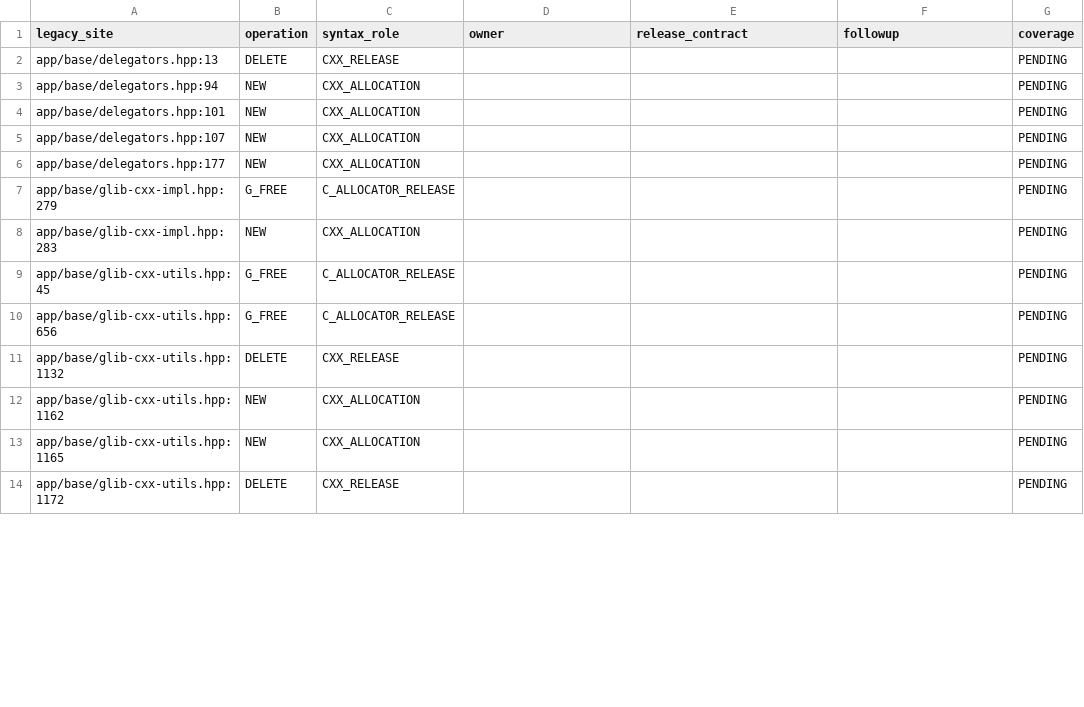
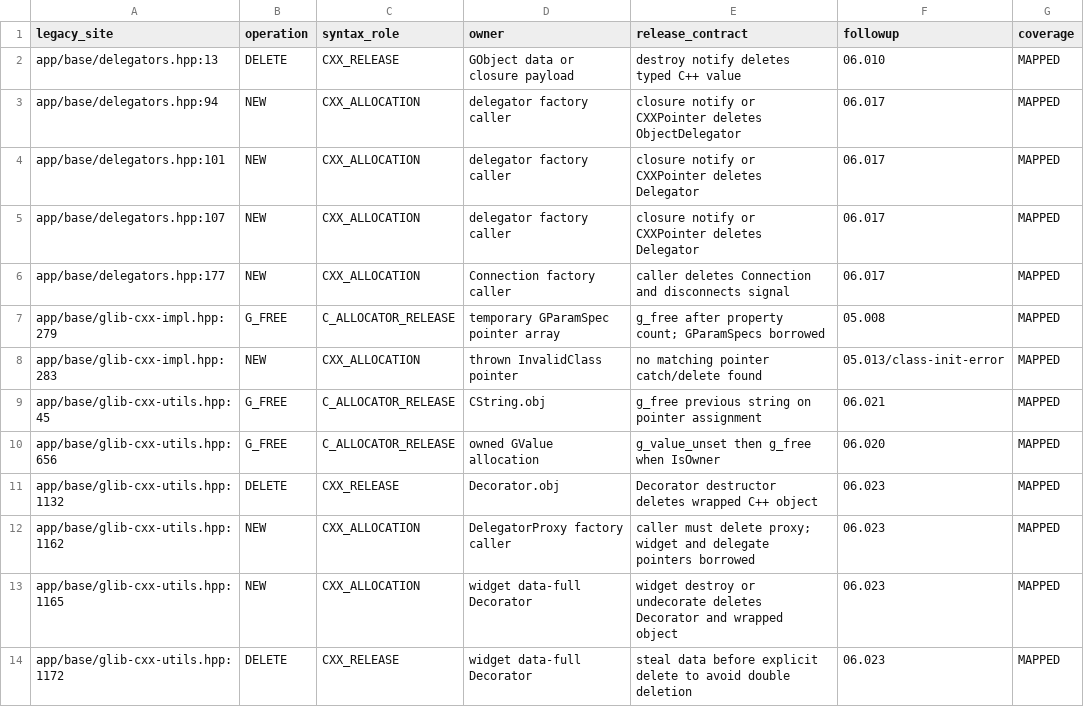
Before and after one commit to seagetch/gimp-painter, a TSV file: migration/inventory/cpp-raw-owner-coverage.tsv, drawn as a sheet; only a part is shown; the diff covers the shown part only.

Commit message:
Map common wrapper and HTTP raw owners

```diff
--- a/migration/inventory/cpp-raw-owner-coverage.tsv
+++ b/migration/inventory/cpp-raw-owner-coverage.tsv
@@ -1,14 +1,14 @@
 legacy_site	operation	syntax_role	owner	release_contract	followup	coverage
-app/base/delegators.hpp:13	DELETE	CXX_RELEASE				PENDING
-app/base/delegators.hpp:94	NEW	CXX_ALLOCATION				PENDING
-app/base/delegators.hpp:101	NEW	CXX_ALLOCATION				PENDING
-app/base/delegators.hpp:107	NEW	CXX_ALLOCATION				PENDING
-app/base/delegators.hpp:177	NEW	CXX_ALLOCATION				PENDING
-app/base/glib-cxx-impl.hpp:279	G_FREE	C_ALLOCATOR_RELEASE				PENDING
-app/base/glib-cxx-impl.hpp:283	NEW	CXX_ALLOCATION				PENDING
-app/base/glib-cxx-utils.hpp:45	G_FREE	C_ALLOCATOR_RELEASE				PENDING
-app/base/glib-cxx-utils.hpp:656	G_FREE	C_ALLOCATOR_RELEASE				PENDING
-app/base/glib-cxx-utils.hpp:1132	DELETE	CXX_RELEASE				PENDING
-app/base/glib-cxx-utils.hpp:1162	NEW	CXX_ALLOCATION				PENDING
-app/base/glib-cxx-utils.hpp:1165	NEW	CXX_ALLOCATION				PENDING
-app/base/glib-cxx-utils.hpp:1172	DELETE	CXX_RELEASE				PENDING
+app/base/delegators.hpp:13	DELETE	CXX_RELEASE	GObject data or closure payload	destroy notify deletes typed C++ value	06.010	MAPPED
+app/base/delegators.hpp:94	NEW	CXX_ALLOCATION	delegator factory caller	closure notify or CXXPointer deletes ObjectDelegator	06.017	MAPPED
+app/base/delegators.hpp:101	NEW	CXX_ALLOCATION	delegator factory caller	closure notify or CXXPointer deletes Delegator	06.017	MAPPED
+app/base/delegators.hpp:107	NEW	CXX_ALLOCATION	delegator factory caller	closure notify or CXXPointer deletes Delegator	06.017	MAPPED
+app/base/delegators.hpp:177	NEW	CXX_ALLOCATION	Connection factory caller	caller deletes Connection and disconnects signal	06.017	MAPPED
+app/base/glib-cxx-impl.hpp:279	G_FREE	C_ALLOCATOR_RELEASE	temporary GParamSpec pointer array	g_free after property count; GParamSpecs borrowed	05.008	MAPPED
+app/base/glib-cxx-impl.hpp:283	NEW	CXX_ALLOCATION	thrown InvalidClass pointer	no matching pointer catch/delete found	05.013/class-init-error	MAPPED
+app/base/glib-cxx-utils.hpp:45	G_FREE	C_ALLOCATOR_RELEASE	CString.obj	g_free previous string on pointer assignment	06.021	MAPPED
+app/base/glib-cxx-utils.hpp:656	G_FREE	C_ALLOCATOR_RELEASE	owned GValue allocation	g_value_unset then g_free when IsOwner	06.020	MAPPED
+app/base/glib-cxx-utils.hpp:1132	DELETE	CXX_RELEASE	Decorator.obj	Decorator destructor deletes wrapped C++ object	06.023	MAPPED
+app/base/glib-cxx-utils.hpp:1162	NEW	CXX_ALLOCATION	DelegatorProxy factory caller	caller must delete proxy; widget and delegate pointers borrowed	06.023	MAPPED
+app/base/glib-cxx-utils.hpp:1165	NEW	CXX_ALLOCATION	widget data-full Decorator	widget destroy or undecorate deletes Decorator and wrapped object	06.023	MAPPED
+app/base/glib-cxx-utils.hpp:1172	DELETE	CXX_RELEASE	widget data-full Decorator	steal data before explicit delete to avoid double deletion	06.023	MAPPED
```
Also changed, not shown: 92 edited cells elsewhere in this file, migration/progress.tsv, 2 other files.
